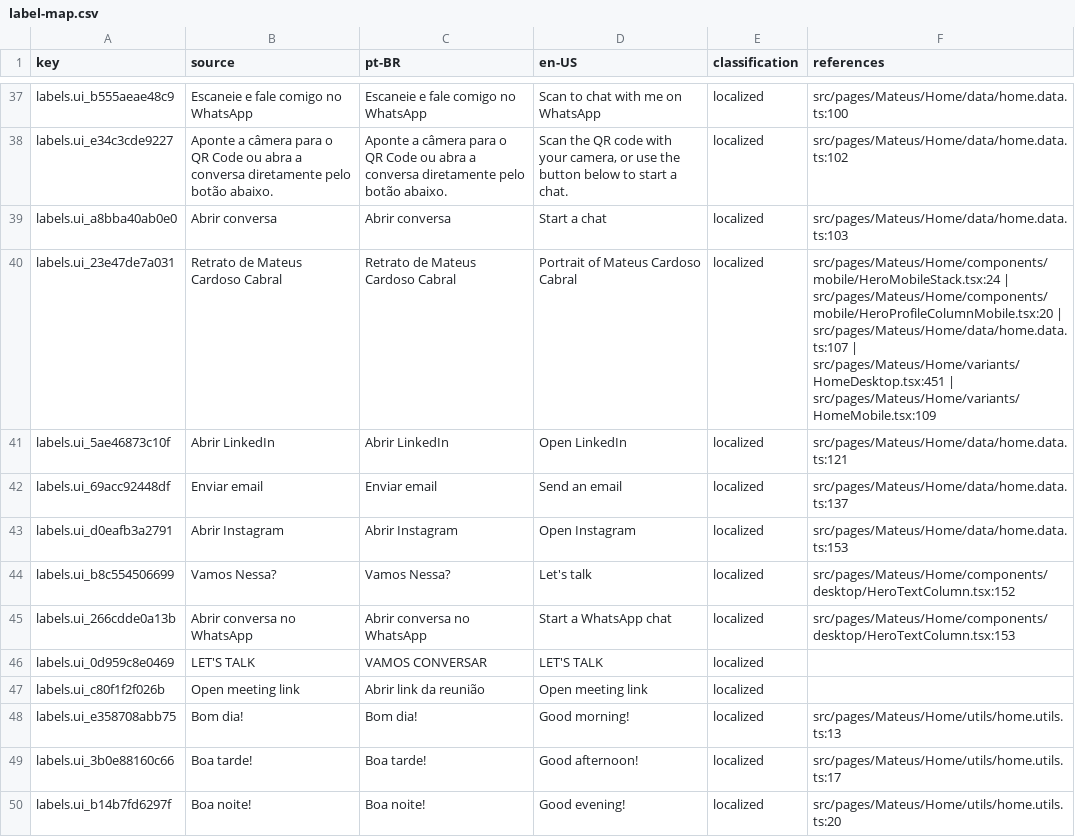
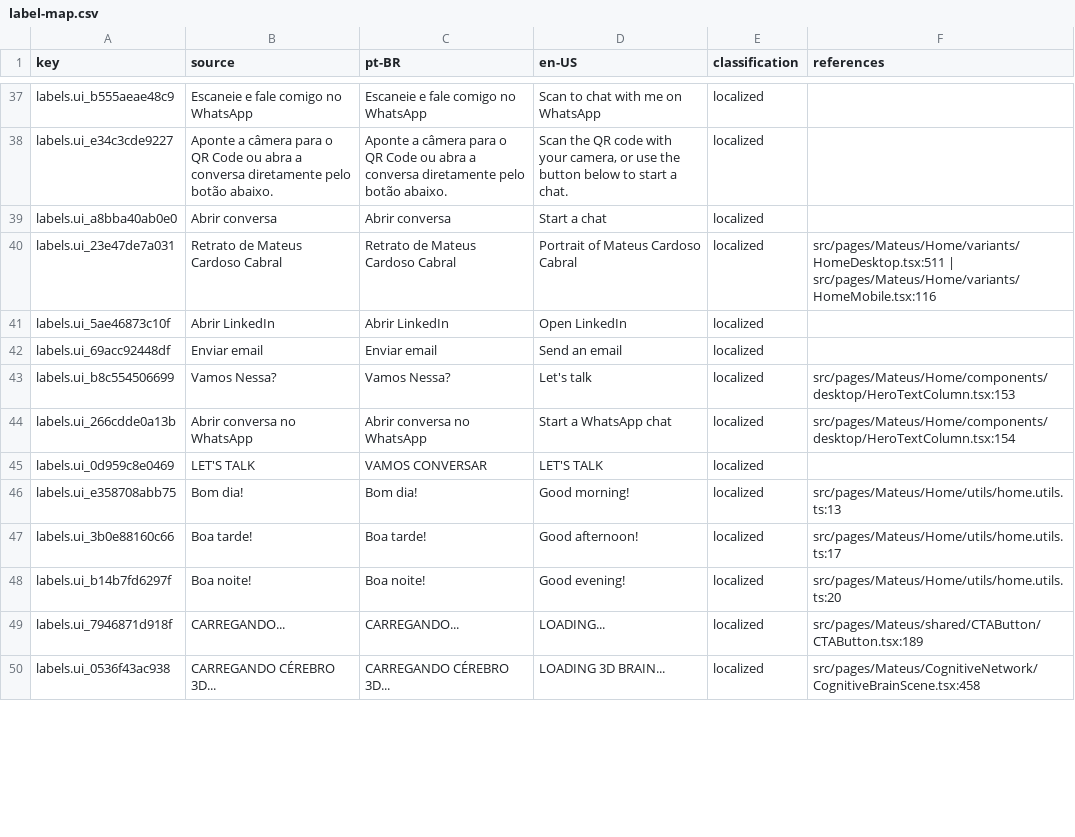
Before and after one commit to Cabraiz/portfolio, a CSV file: reports/label-map.csv, drawn as a sheet; only a part is shown, gaps mark what is left out; the shorter side is filled out with more unchanged rows; the diff covers the shown part only.

```diff
--- a/reports/label-map.csv
+++ b/reports/label-map.csv
@@ -37,12 +37,10 @@
-"labels.ui_b555aeae48c9","Escaneie e fale comigo no WhatsApp","Escaneie e fale comigo no WhatsApp","Scan to chat with me on WhatsApp","localized","src/pages/Mateus/Home/data/home.data.ts:100"
-"labels.ui_e34c3cde9227","Aponte a câmera para o QR Code ou abra a conversa diretamente pelo botão abaixo.","Aponte a câmera para o QR Code ou abra a conversa diretamente pelo botão abaixo.","Scan the QR code with your camera, or use the button below to start a chat.","localized","src/pages/Mateus/Home/data/home.data.ts:102"
-"labels.ui_a8bba40ab0e0","Abrir conversa","Abrir conversa","Start a chat","localized","src/pages/Mateus/Home/data/home.data.ts:103"
-"labels.ui_23e47de7a031","Retrato de Mateus Cardoso Cabral","Retrato de Mateus Cardoso Cabral","Portrait of Mateus Cardoso Cabral","localized","src/pages/Mateus/Home/components/mobile/HeroMobileStack.tsx:24 | src/pages/Mateus/Home/components/mobile/HeroProfileColumnMobile.tsx:20 | src/pages/Mateus/Home/data/home.data.ts:107 | src/pages/Mateus/Home/variants/HomeDesktop.tsx:451 | src/pages/Mateus/Home/variants/HomeMobile.tsx:109"
-"labels.ui_5ae46873c10f","Abrir LinkedIn","Abrir LinkedIn","Open LinkedIn","localized","src/pages/Mateus/Home/data/home.data.ts:121"
-"labels.ui_69acc92448df","Enviar email","Enviar email","Send an email","localized","src/pages/Mateus/Home/data/home.data.ts:137"
-"labels.ui_d0eafb3a2791","Abrir Instagram","Abrir Instagram","Open Instagram","localized","src/pages/Mateus/Home/data/home.data.ts:153"
-"labels.ui_b8c554506699","Vamos Nessa?","Vamos Nessa?","Let's talk","localized","src/pages/Mateus/Home/components/desktop/HeroTextColumn.tsx:152"
-"labels.ui_266cdde0a13b","Abrir conversa no WhatsApp","Abrir conversa no WhatsApp","Start a WhatsApp chat","localized","src/pages/Mateus/Home/components/desktop/HeroTextColumn.tsx:153"
+"labels.ui_b555aeae48c9","Escaneie e fale comigo no WhatsApp","Escaneie e fale comigo no WhatsApp","Scan to chat with me on WhatsApp","localized",""
+"labels.ui_e34c3cde9227","Aponte a câmera para o QR Code ou abra a conversa diretamente pelo botão abaixo.","Aponte a câmera para o QR Code ou abra a conversa diretamente pelo botão abaixo.","Scan the QR code with your camera, or use the button below to start a chat.","localized",""
+"labels.ui_a8bba40ab0e0","Abrir conversa","Abrir conversa","Start a chat","localized",""
+"labels.ui_23e47de7a031","Retrato de Mateus Cardoso Cabral","Retrato de Mateus Cardoso Cabral","Portrait of Mateus Cardoso Cabral","localized","src/pages/Mateus/Home/variants/HomeDesktop.tsx:511 | src/pages/Mateus/Home/variants/HomeMobile.tsx:116"
+"labels.ui_5ae46873c10f","Abrir LinkedIn","Abrir LinkedIn","Open LinkedIn","localized",""
+"labels.ui_69acc92448df","Enviar email","Enviar email","Send an email","localized",""
+"labels.ui_b8c554506699","Vamos Nessa?","Vamos Nessa?","Let's talk","localized","src/pages/Mateus/Home/components/desktop/HeroTextColumn.tsx:153"
+"labels.ui_266cdde0a13b","Abrir conversa no WhatsApp","Abrir conversa no WhatsApp","Start a WhatsApp chat","localized","src/pages/Mateus/Home/components/desktop/HeroTextColumn.tsx:154"
 "labels.ui_0d959c8e0469","LET'S TALK","VAMOS CONVERSAR","LET'S TALK","localized",""
-"labels.ui_c80f1f2f026b","Open meeting link","Abrir link da reunião","Open meeting link","localized",""
 "labels.ui_e358708abb75","Bom dia!","Bom dia!","Good morning!","localized","src/pages/Mateus/Home/utils/home.utils.ts:13"
```
Also changed, not shown: 6 added rows, 5 removed rows and 32 edited cells elsewhere in this file, 36 other files.
